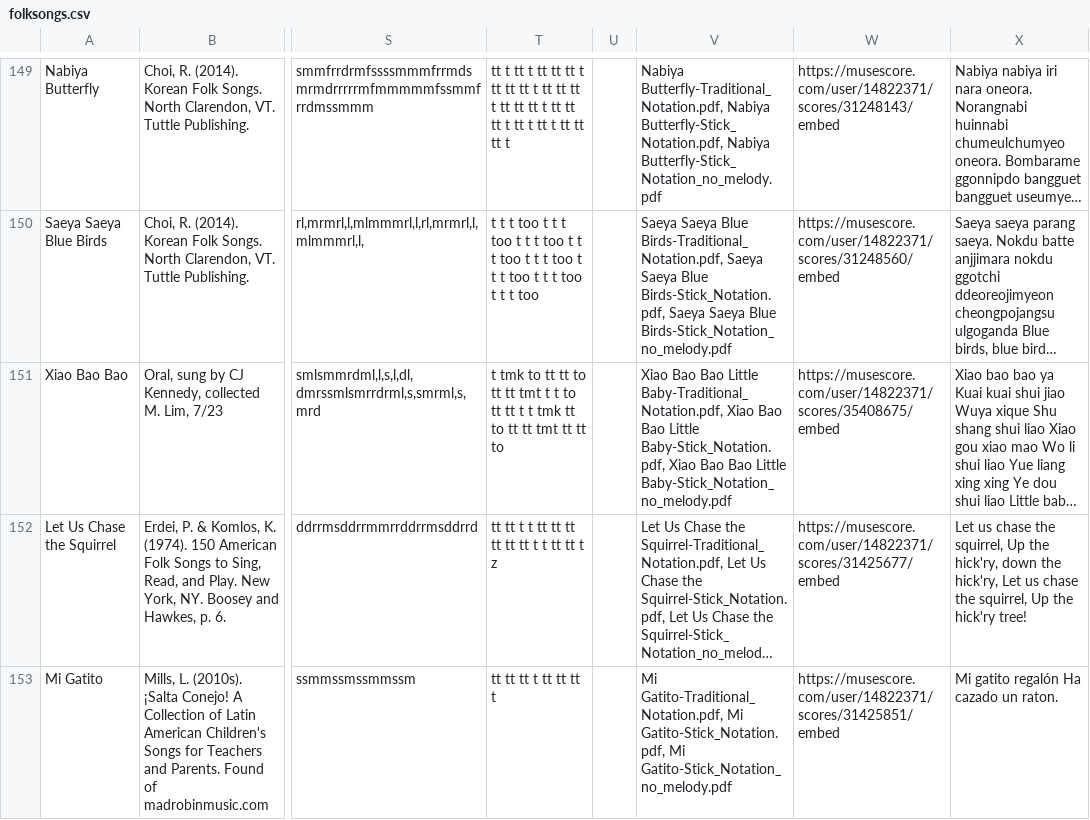
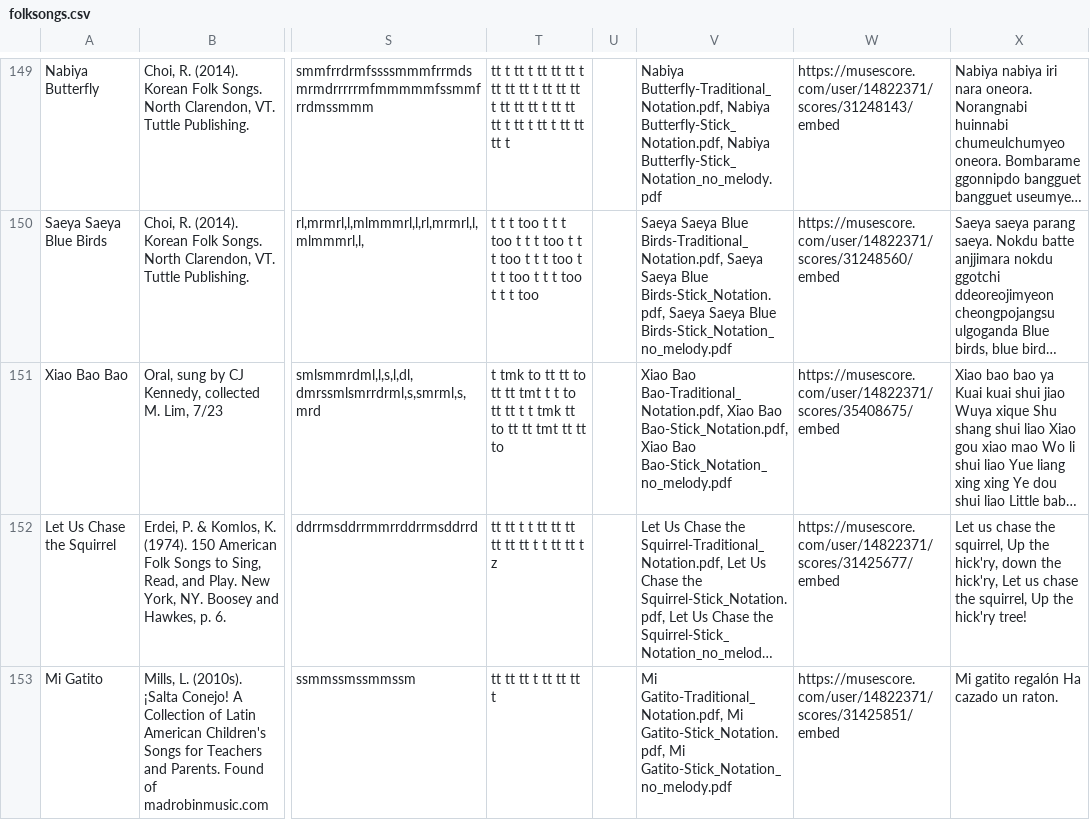
Before and after one commit to MasInYoFace/Folkedex, a CSV file: folksongs.csv, drawn as a sheet; only a part is shown, gaps mark what is left out; long unchanged cells end in …; the diff names each change by its address in the sheet, - before the commit and + after, or states it on an @@ line.

Commit message:
Add files via upload

```diff
--- a/folksongs.csv
+++ b/folksongs.csv
-V151: Xiao Bao Bao Little Baby-Traditional_Notation.pdf, Xiao Bao Bao Little Baby-Stick_Notation.pdf, Xiao Bao Bao Little Baby-Stick_Notation_no_melody.pdf
+V151: Xiao Bao Bao-Traditional_Notation.pdf, Xiao Bao Bao-Stick_Notation.pdf, Xiao Bao Bao-Stick_Notation_no_melody.pdf
```
